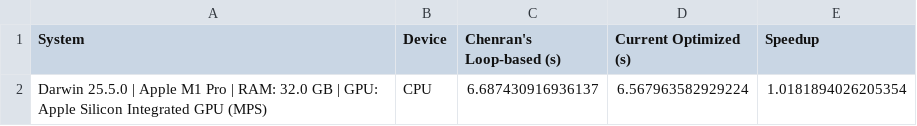
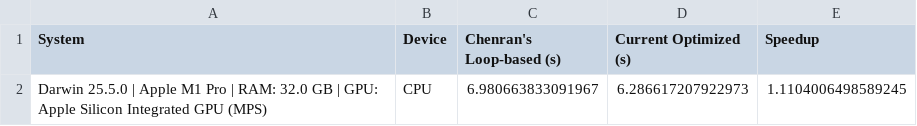
Before and after one commit to desy-ml/cheetah, a CSV file: dev/benchmark_results/reconstruction_6d_results_cpu_darwin_25_5_0_apple_m1_pro_ram_32_0_gb_gpu_apple_silicon_integrated_gpu_mps.csv, drawn as a sheet.

Commit message:
Add warmup pass to both Optimized and Chenran runs in 6D reconstruction benchmark

```diff
--- a/dev/benchmark_results/reconstruction_6d_results_cpu_darwin_25_5_0_apple_m1_pro_ram_32_0_gb_gpu_apple_silicon_integrated_gpu_mps.csv
+++ b/dev/benchmark_results/reconstruction_6d_results_cpu_darwin_25_5_0_apple_m1_pro_ram_32_0_gb_gpu_apple_silicon_integrated_gpu_mps.csv
@@ -1,2 +1,2 @@
 System,Device,Chenran's Loop-based (s),Current Optimized (s),Speedup
-Darwin 25.5.0 | Apple M1 Pro | RAM: 32.0 GB | GPU: Apple Silicon Integrated GPU (MPS),CPU,6.687430916936137,6.567963582929224,1.0181894026205354
+Darwin 25.5.0 | Apple M1 Pro | RAM: 32.0 GB | GPU: Apple Silicon Integrated GPU (MPS),CPU,6.980663833091967,6.286617207922973,1.1104006498589245
```
Also changed, not shown: dev/benchmark_results/reconstruction_6d_results_mps_darwin_25_5_0_apple_m1_pro_ram_32_0_gb_gpu_apple_silicon_integrated_gpu_mps.csv, 1 other file.
